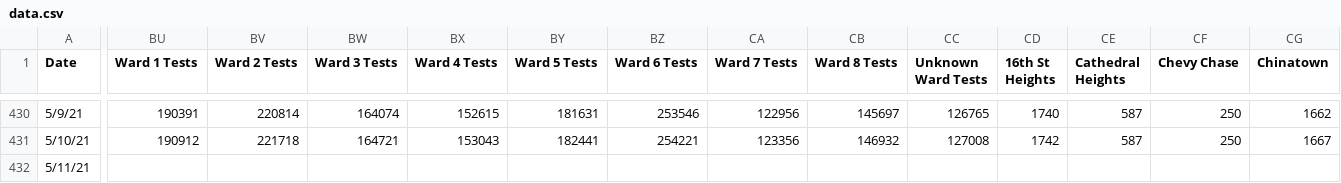
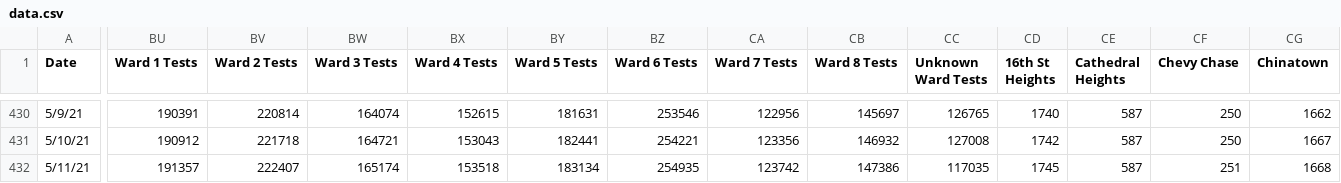
Before and after one commit to rstahlin/DC-COVID.github.io, a CSV file: data.csv, drawn as a sheet; only a part is shown, gaps mark what is left out; the diff covers the shown part only; the diff names each change by its address in the sheet, - before the commit and + after, or states it on an @@ line.

Commit message:
new data 20210511 pt 2

```diff
--- a/data.csv
+++ b/data.csv
-BU432 (Ward 1 Tests): (empty)
+BU432 (Ward 1 Tests): 191357
-BV432 (Ward 2 Tests): (empty)
+BV432 (Ward 2 Tests): 222407
-BW432 (Ward 3 Tests): (empty)
+BW432 (Ward 3 Tests): 165174
-BX432 (Ward 4 Tests): (empty)
+BX432 (Ward 4 Tests): 153518
-BY432 (Ward 5 Tests): (empty)
+BY432 (Ward 5 Tests): 183134
-BZ432 (Ward 6 Tests): (empty)
+BZ432 (Ward 6 Tests): 254935
-CA432 (Ward 7 Tests): (empty)
+CA432 (Ward 7 Tests): 123742
-CB432 (Ward 8 Tests): (empty)
+CB432 (Ward 8 Tests): 147386
-CC432 (Unknown Ward Tests): (empty)
+CC432 (Unknown Ward Tests): 117035
-CD432 (16th St Heights): (empty)
+CD432 (16th St Heights): 1745
-CE432 (Cathedral Heights): (empty)
+CE432 (Cathedral Heights): 587
-CF432 (Chevy Chase): (empty)
+CF432 (Chevy Chase): 251
-CG432 (Chinatown): (empty)
+CG432 (Chinatown): 1668
```
Also changed, not shown: 108 edited cells elsewhere in this file, 59 other files.
